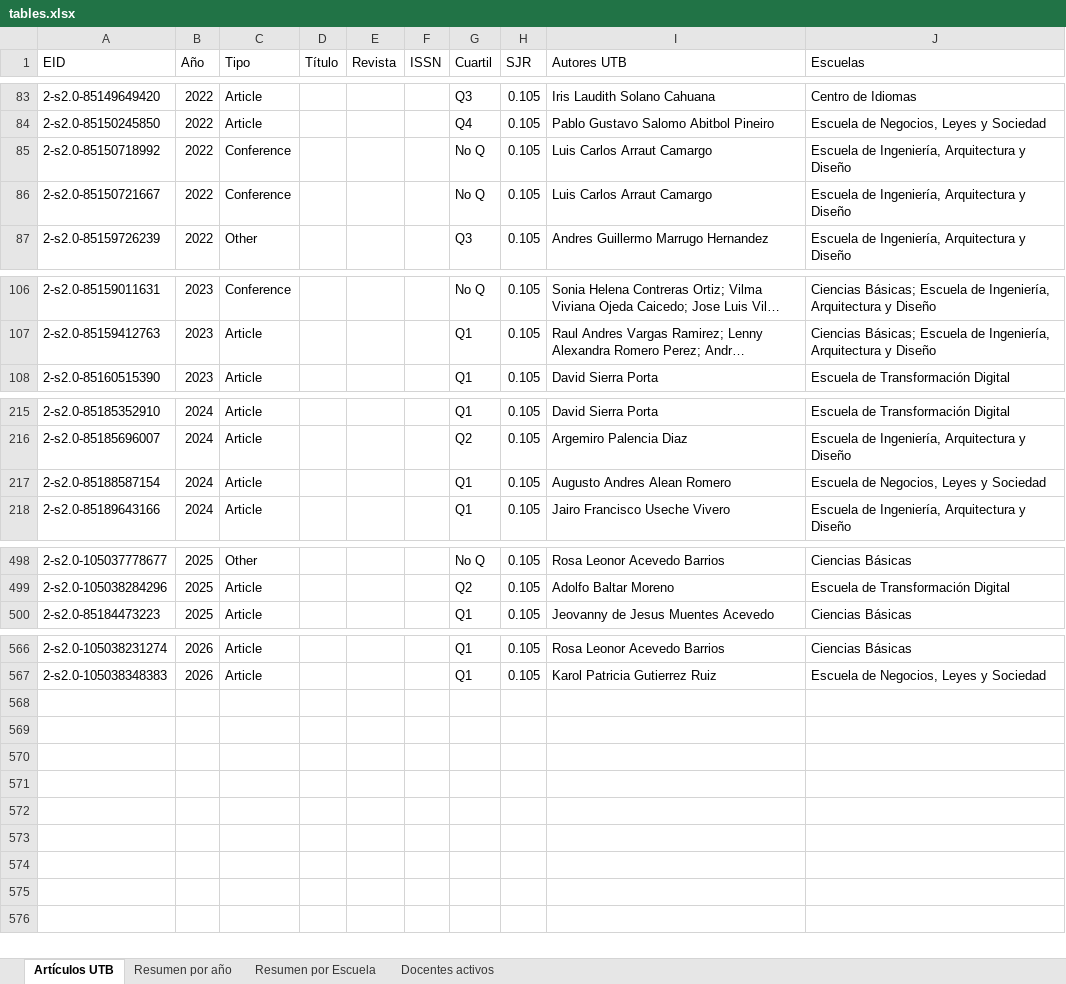
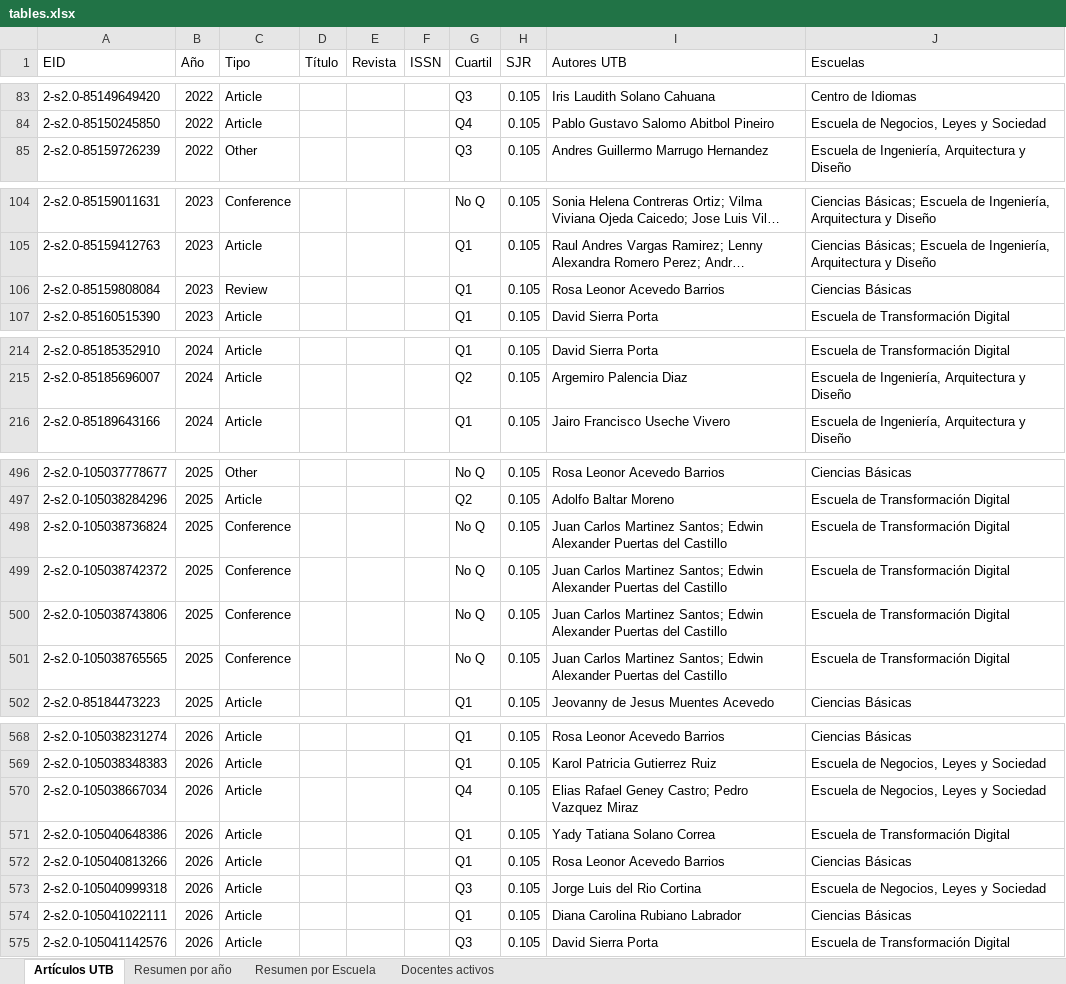
Before and after one commit to sierraporta/Scopus-Metrics-UTB, an Excel workbook: tables.xlsx, sheet Artículos UTB, drawn as a sheet; only a part is shown, gaps mark what is left out; long unchanged cells end in …; values as stored, in another font and other column widths than the file's, no cell formats; removed rows and columns are numbered as before the commit, all else as after; the diff names each change by its address in the sheet, - before the commit and + after, or states it on an @@ line.

```diff
--- a/tables.xlsx (sheet Artículos UTB)
+++ b/tables.xlsx (sheet Artículos UTB)
-row 85: 2-s2.0-85150718992 | 2022 | Conference |  |  |  | No Q | 0.105 | Luis Carlos Arraut Camargo | Escuela de Ingeniería, Arquitectura y Diseño
-row 86: 2-s2.0-85150721667 | 2022 | Conference |  |  |  | No Q | 0.105 | Luis Carlos Arraut Camargo | Escuela de Ingeniería, Arquitectura y Diseño
+row 106: 2-s2.0-85159808084 | 2023 | Review |  |  |  | Q1 | 0.105 | Rosa Leonor Acevedo Barrios | Ciencias Básicas
-row 217: 2-s2.0-85188587154 | 2024 | Article |  |  |  | Q1 | 0.105 | Augusto Andres Alean Romero | Escuela de Negocios, Leyes y Sociedad
+row 498: 2-s2.0-105038736824 | 2025 | Conference |  |  |  | No Q | 0.105 | Juan Carlos Martinez Santos; Edwin Alexander Puertas del Castillo | Escuela de Transformación Digital
+row 499: 2-s2.0-105038742372 | 2025 | Conference |  |  |  | No Q | 0.105 | Juan Carlos Martinez Santos; Edwin Alexander Puertas del Castillo | Escuela de Transformación Digital
+row 500: 2-s2.0-105038743806 | 2025 | Conference |  |  |  | No Q | 0.105 | Juan Carlos Martinez Santos; Edwin Alexander Puertas del Castillo | Escuela de Transformación Digital
+row 501: 2-s2.0-105038765565 | 2025 | Conference |  |  |  | No Q | 0.105 | Juan Carlos Martinez Santos; Edwin Alexander Puertas del Castillo | Escuela de Transformación Digital
+row 570: 2-s2.0-105038667034 | 2026 | Article |  |  |  | Q4 | 0.105 | Elias Rafael Geney Castro; Pedro Vazquez Miraz | Escuela de Negocios, Leyes y Sociedad
+row 571: 2-s2.0-105040648386 | 2026 | Article |  |  |  | Q1 | 0.105 | Yady Tatiana Solano Correa | Escuela de Transformación Digital
+row 572: 2-s2.0-105040813266 | 2026 | Article |  |  |  | Q1 | 0.105 | Rosa Leonor Acevedo Barrios | Ciencias Básicas
+row 573: 2-s2.0-105040999318 | 2026 | Article |  |  |  | Q3 | 0.105 | Jorge Luis del Rio Cortina | Escuela de Negocios, Leyes y Sociedad
+row 574: 2-s2.0-105041022111 | 2026 | Article |  |  |  | Q1 | 0.105 | Diana Carolina Rubiano Labrador | Ciencias Básicas
+row 575: 2-s2.0-105041142576 | 2026 | Article |  |  |  | Q3 | 0.105 | David Sierra Porta | Escuela de Transformación Digital
```
Also changed, not shown: sheet Docentes activos, sheet Resumen por Escuela, sheet Resumen por año, cell formats, autores_pivot_cuartiles.xlsx, 1 other file.
